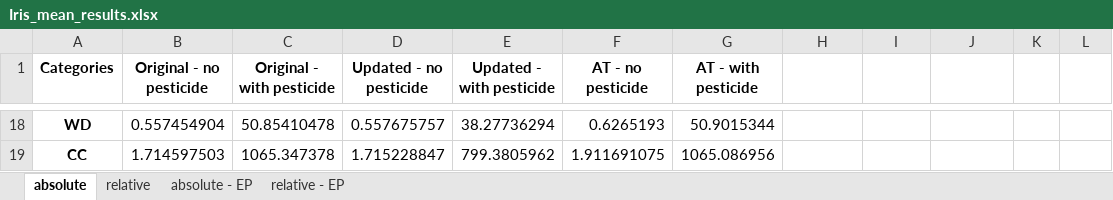
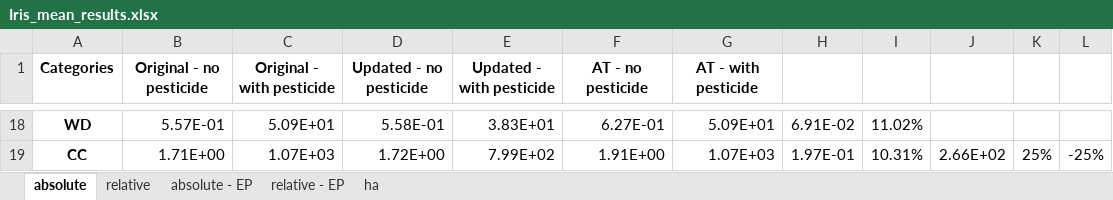
Before and after one commit to gparolin/AEco, an Excel workbook: Outputs/Iris_mean_results.xlsx, sheet absolute, drawn as a sheet; only a part is shown, gaps mark what is left out; values as stored, in another font and other column widths than the file's, no borders; the diff covers the shown part only; the diff names each change by its address in the sheet, - before the commit and + after, or states it on an @@ line.

```diff
--- a/Outputs/Iris_mean_results.xlsx (sheet absolute)
+++ b/Outputs/Iris_mean_results.xlsx (sheet absolute)
+sheet tab: ha
-B18 (Original - no pesticide): 0.557454904
+B18 (Original - no pesticide): 5.57E-01
-C18 (Original - with pesticide): 50.85410478
+C18 (Original - with pesticide): 5.09E+01
-D18 (Updated - no pesticide): 0.557675757
+D18 (Updated - no pesticide): 5.58E-01
-E18 (Updated - with pesticide): 38.27736294
+E18 (Updated - with pesticide): 3.83E+01
-F18 (AT - no pesticide): 0.6265193
+F18 (AT - no pesticide): 6.27E-01
-G18 (AT - with pesticide): 50.9015344
+G18 (AT - with pesticide): 5.09E+01
-H18: (empty)
+H18: 6.91E-02
-I18: (empty)
+I18: 11.02%
-B19 (Original - no pesticide): 1.714597503
+B19 (Original - no pesticide): 1.71E+00
-C19 (Original - with pesticide): 1065.347378
+C19 (Original - with pesticide): 1.07E+03
-D19 (Updated - no pesticide): 1.715228847
+D19 (Updated - no pesticide): 1.72E+00
-E19 (Updated - with pesticide): 799.3805962
+E19 (Updated - with pesticide): 7.99E+02
-F19 (AT - no pesticide): 1.911691075
+F19 (AT - no pesticide): 1.91E+00
-G19 (AT - with pesticide): 1065.086956
+G19 (AT - with pesticide): 1.07E+03
-H19: (empty)
+H19: 1.97E-01
-I19: (empty)
+I19: 10.31%
-J19: (empty)
+J19: 2.66E+02
-K19: (empty)
+K19: 25%
-L19: (empty)
+L19: -25%
```
Also changed, not shown: 128 edited cells elsewhere in this sheet, sheet relative, sheet absolute - EP, sheet relative - EP, 2 other files.
